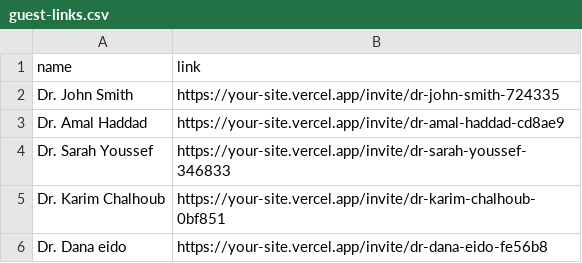
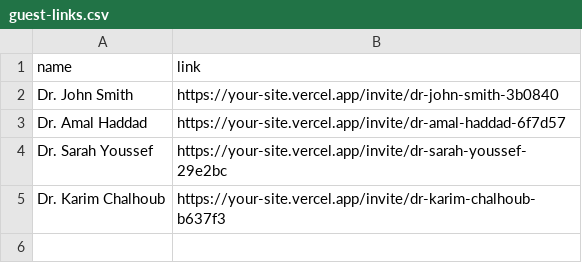
Before and after one commit to melhemkarim/medistest2, a CSV file: data/guest-links.csv, drawn as a sheet.

```diff
--- a/data/guest-links.csv
+++ b/data/guest-links.csv
@@ -1,6 +1,5 @@
 name,link
-"Dr. John Smith",https://your-site.vercel.app/invite/dr-john-smith-724335
-"Dr. Amal Haddad",https://your-site.vercel.app/invite/dr-amal-haddad-cd8ae9
-"Dr. Sarah Youssef",https://your-site.vercel.app/invite/dr-sarah-youssef-346833
-"Dr. Karim Chalhoub",https://your-site.vercel.app/invite/dr-karim-chalhoub-0bf851
-"Dr. Dana eido",https://your-site.vercel.app/invite/dr-dana-eido-fe56b8
+"Dr. John Smith",https://your-site.vercel.app/invite/dr-john-smith-3b0840
+"Dr. Amal Haddad",https://your-site.vercel.app/invite/dr-amal-haddad-6f7d57
+"Dr. Sarah Youssef",https://your-site.vercel.app/invite/dr-sarah-youssef-29e2bc
+"Dr. Karim Chalhoub",https://your-site.vercel.app/invite/dr-karim-chalhoub-b637f3
```
Also changed, not shown: 19 other files.
